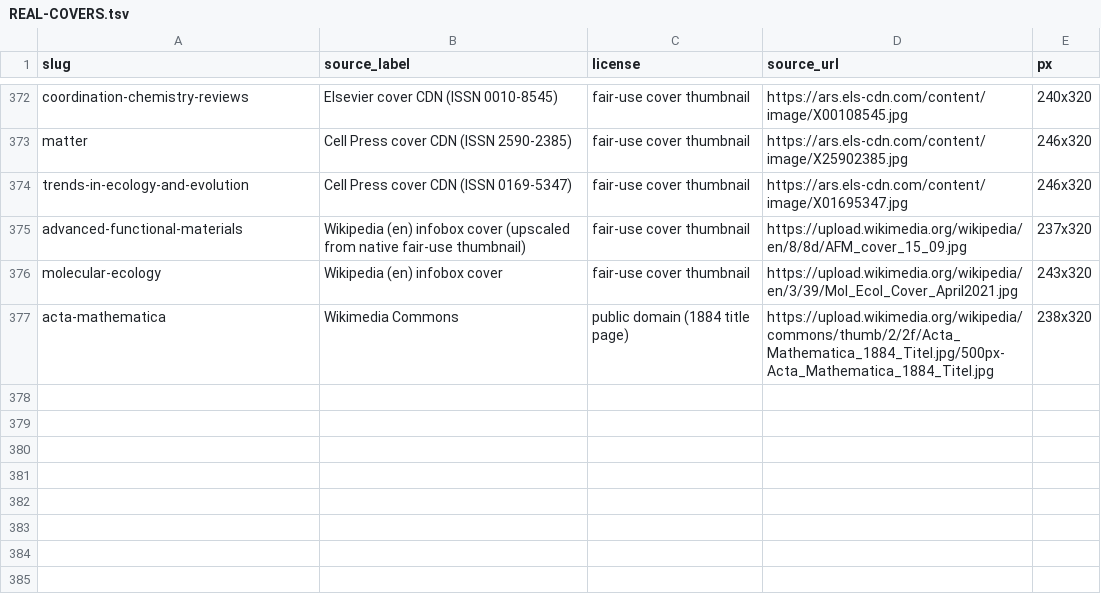
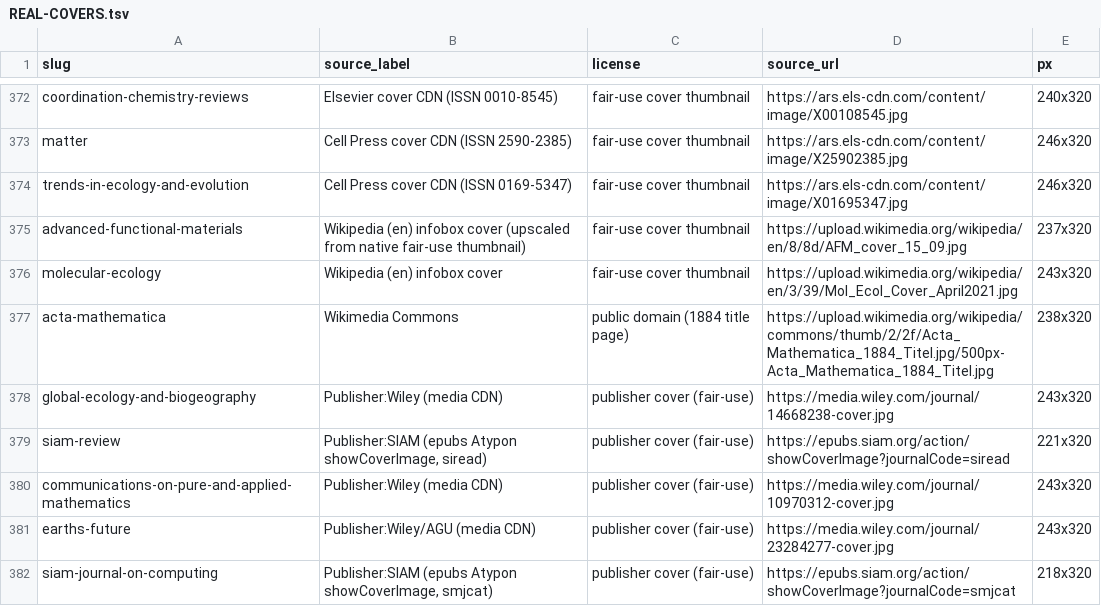
Before and after one commit to brycewang-stanford/Awesome-Journal-Skills, a TSV file: assets/covers/REAL-COVERS.tsv, drawn as a sheet; only a part is shown, gaps mark what is left out; the diff names each change by its address in the sheet, - before the commit and + after, or states it on an @@ line.

```diff
--- a/assets/covers/REAL-COVERS.tsv
+++ b/assets/covers/REAL-COVERS.tsv
+row 378: global-ecology-and-biogeography | Publisher:Wiley (media CDN) | publisher cover (fair-use) | https://media.wiley.com/journal/14668238-cover.jpg | 243x320
+row 379: siam-review | Publisher:SIAM (epubs Atypon showCoverImage, siread) | publisher cover (fair-use) | https://epubs.siam.org/action/showCoverImage?journalCode=siread | 221x320
+row 380: communications-on-pure-and-applied-mathematics | Publisher:Wiley (media CDN) | publisher cover (fair-use) | https://media.wiley.com/journal/10970312-cover.jpg | 243x320
+row 381: earths-future | Publisher:Wiley/AGU (media CDN) | publisher cover (fair-use) | https://media.wiley.com/journal/23284277-cover.jpg | 243x320
+row 382: siam-journal-on-computing | Publisher:SIAM (epubs Atypon showCoverImage, smjcat) | publisher cover (fair-use) | https://epubs.siam.org/action/showCoverImage?journalCode=smjcat | 218x320
```
Also changed, not shown: 5 other files.
